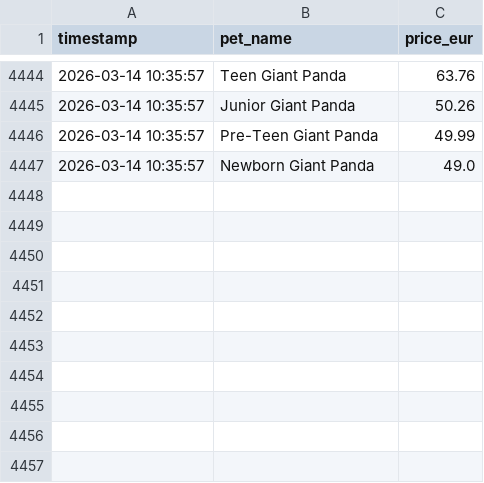
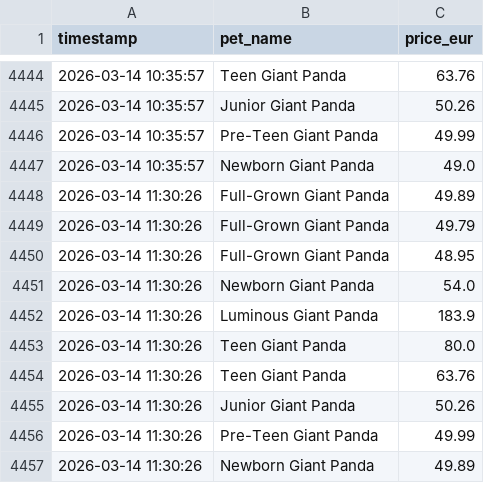
Before and after one commit to anmton/strapets-tracker, a CSV file: price_history.csv, drawn as a sheet; only a part is shown, gaps mark what is left out; the diff names each change by its address in the sheet, - before the commit and + after, or states it on an @@ line.

```diff
--- a/price_history.csv
+++ b/price_history.csv
+row 4448: 2026-03-14 11:30:26 | Full-Grown Giant Panda | 49.89
+row 4449: 2026-03-14 11:30:26 | Full-Grown Giant Panda | 49.79
+row 4450: 2026-03-14 11:30:26 | Full-Grown Giant Panda | 48.95
+row 4451: 2026-03-14 11:30:26 | Newborn Giant Panda | 54.0
+row 4452: 2026-03-14 11:30:26 | Luminous Giant Panda | 183.9
+row 4453: 2026-03-14 11:30:26 | Teen Giant Panda | 80.0
+row 4454: 2026-03-14 11:30:26 | Teen Giant Panda | 63.76
+row 4455: 2026-03-14 11:30:26 | Junior Giant Panda | 50.26
+row 4456: 2026-03-14 11:30:26 | Pre-Teen Giant Panda | 49.99
+row 4457: 2026-03-14 11:30:26 | Newborn Giant Panda | 49.89
```
Also changed, not shown: 1 other file.
